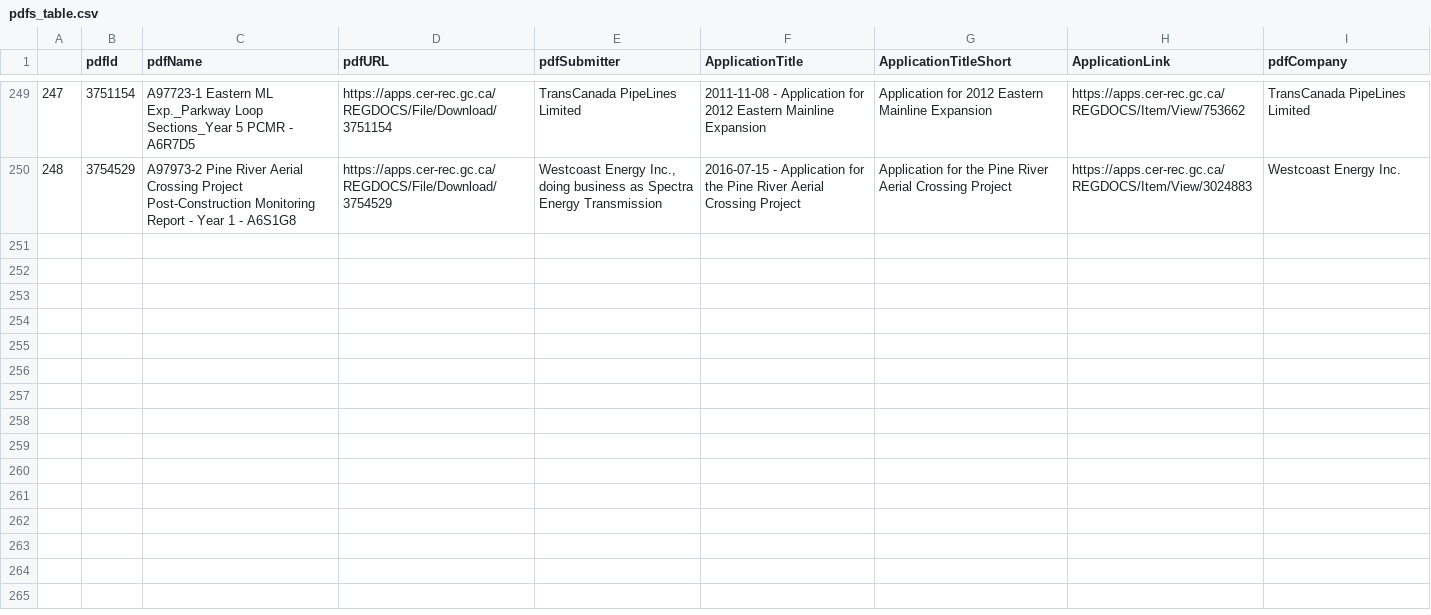
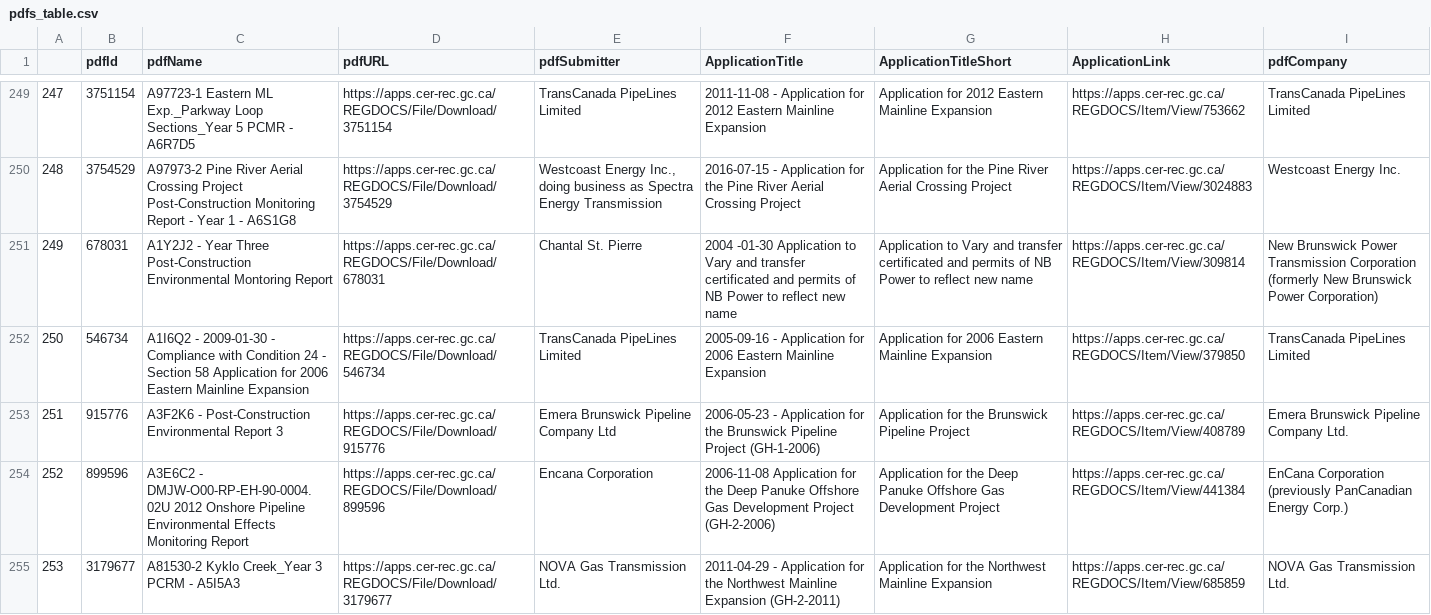
Before and after one commit to ivanduka/human-robot, a CSV file: pdfs_table.csv, drawn as a sheet; only a part is shown, gaps mark what is left out; the diff covers the shown part only; the diff names each change by its address in the sheet, - before the commit and + after, or states it on an @@ line.

Commit message:
added 9 more pdf files to pdf_tables.csv

```diff
--- a/pdfs_table.csv
+++ b/pdfs_table.csv
+row 251: 249 | 678031 | A1Y2J2 - Year Three Post-Construction Environmental Montoring Report | https://apps.cer-rec.gc.ca/REGDOCS/File/Download/678031 | Chantal St. Pierre | 2004 -01-30 Application to Vary and transfer certificated and permits of NB Power to reflect new name | Application to Vary and transfer certificated and permits of NB Power to reflect new name | https://apps.cer-rec.gc.ca/REGDOCS/Item/View/309814 | New Brunswick Power Transmission Corporation (formerly New Brunswick Power Corporation)
+row 252: 250 | 546734 | A1I6Q2 - 2009-01-30 - Compliance with Condition 24 - Section 58 Application for 2006 Eastern Mainline Expansion | https://apps.cer-rec.gc.ca/REGDOCS/File/Download/546734 | TransCanada PipeLines Limited | 2005-09-16 - Application for 2006 Eastern Mainline Expansion | Application for 2006 Eastern Mainline Expansion | https://apps.cer-rec.gc.ca/REGDOCS/Item/View/379850 | TransCanada PipeLines Limited
+row 253: 251 | 915776 | A3F2K6 - Post-Construction Environmental Report 3 | https://apps.cer-rec.gc.ca/REGDOCS/File/Download/915776 | Emera Brunswick Pipeline Company Ltd | 2006-05-23 - Application for the Brunswick Pipeline Project (GH-1-2006) | Application for the Brunswick Pipeline Project | https://apps.cer-rec.gc.ca/REGDOCS/Item/View/408789 | Emera Brunswick Pipeline Company Ltd.
+row 254: 252 | 899596 | A3E6C2 - DMJW-O00-RP-EH-90-0004.02U 2012 Onshore Pipeline Environmental Effects Monitoring Report | https://apps.cer-rec.gc.ca/REGDOCS/File/Download/899596 | Encana Corporation | 2006-11-08 Application for the Deep Panuke Offshore Gas Development Project (GH-2-2006) | Application for the Deep Panuke Offshore Gas Development Project | https://apps.cer-rec.gc.ca/REGDOCS/Item/View/441384 | EnCana Corporation (previously PanCanadian Energy Corp.)
+row 255: 253 | 3179677 | A81530-2 Kyklo Creek_Year 3 PCRM - A5I5A3 | https://apps.cer-rec.gc.ca/REGDOCS/File/Download/3179677 | NOVA Gas Transmission Ltd. | 2011-04-29 - Application for the Northwest Mainline Expansion (GH-2-2011) | Application for the Northwest Mainline Expansion | https://apps.cer-rec.gc.ca/REGDOCS/Item/View/685859 | NOVA Gas Transmission Ltd.
```
Also changed, not shown: 4 added rows elsewhere in this file, 1 other file.
